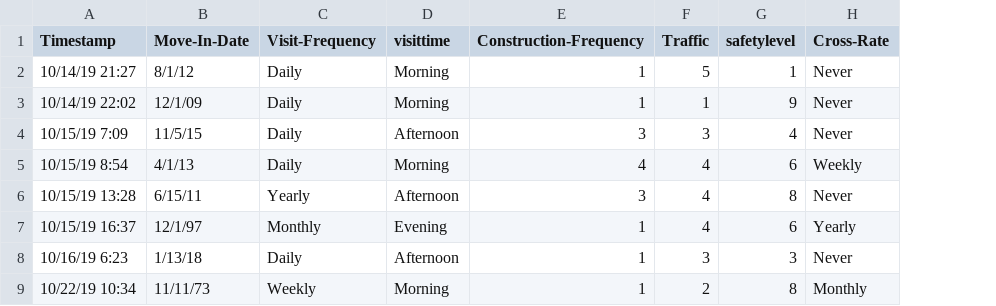
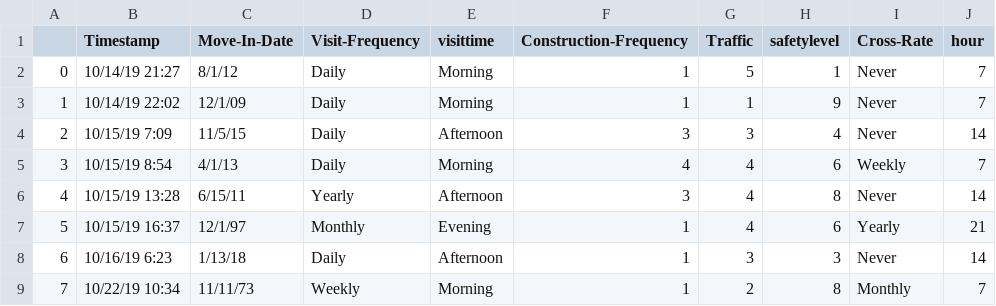
Before and after one commit to Northeastern-DS-4200-F19/project-team-11-pedestrians, a CSV file: data/csv_files/ChesterSquareSurveyResponses.csv, drawn as a sheet; the diff names each change by its address in the sheet, - before the commit and + after, or states it on an @@ line.

Commit message:
implemented survey hour column

```diff
--- a/data/csv_files/ChesterSquareSurveyResponses.csv
+++ b/data/csv_files/ChesterSquareSurveyResponses.csv
+column A, rows 2-9: 0 | 1 | 2 | 3 | 4 | 5 | 6 | 7
+column J (hour), rows 2-9: 7 | 7 | 14 | 7 | 14 | 21 | 14 | 7
```
Also changed, not shown: 4 other files.
